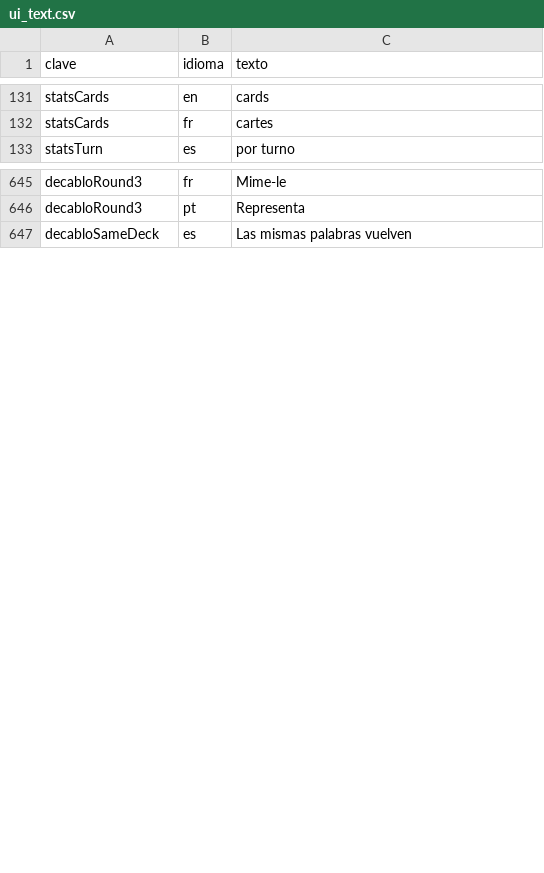
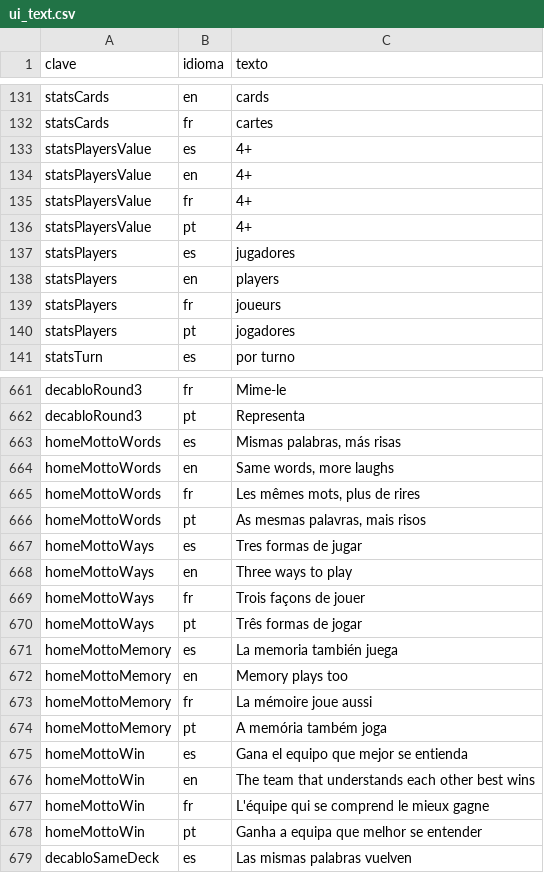
Before and after one commit to virglez/vdouble-word-game, a CSV file: data/ui_text.csv, drawn as a sheet; only a part is shown, gaps mark what is left out; the diff covers the shown part only.

```diff
--- a/data/ui_text.csv
+++ b/data/ui_text.csv
@@ -132,2 +132,10 @@ statsCards,en,cards
 statsCards,fr,cartes
+statsPlayersValue,es,4+
+statsPlayersValue,en,4+
+statsPlayersValue,fr,4+
+statsPlayersValue,pt,4+
+statsPlayers,es,jugadores
+statsPlayers,en,players
+statsPlayers,fr,joueurs
+statsPlayers,pt,jogadores
 statsTurn,es,por turno
@@ -646,2 +662,18 @@ decabloRound3,fr,"Mime-le"
 decabloRound3,pt,"Representa"
+homeMottoWords,es,"Mismas palabras, más risas"
+homeMottoWords,en,"Same words, more laughs"
+homeMottoWords,fr,"Les mêmes mots, plus de rires"
+homeMottoWords,pt,"As mesmas palavras, mais risos"
+homeMottoWays,es,"Tres formas de jugar"
+homeMottoWays,en,"Three ways to play"
+homeMottoWays,fr,"Trois façons de jouer"
+homeMottoWays,pt,"Três formas de jogar"
+homeMottoMemory,es,"La memoria también juega"
+homeMottoMemory,en,"Memory plays too"
+homeMottoMemory,fr,"La mémoire joue aussi"
+homeMottoMemory,pt,"A memória também joga"
+homeMottoWin,es,"Gana el equipo que mejor se entienda"
+homeMottoWin,en,"The team that understands each other best wins"
+homeMottoWin,fr,"L'équipe qui se comprend le mieux gagne"
+homeMottoWin,pt,"Ganha a equipa que melhor se entender"
 decabloSameDeck,es,"Las mismas palabras vuelven"
```
Also changed, not shown: 8 added rows elsewhere in this file, 54 other files.
